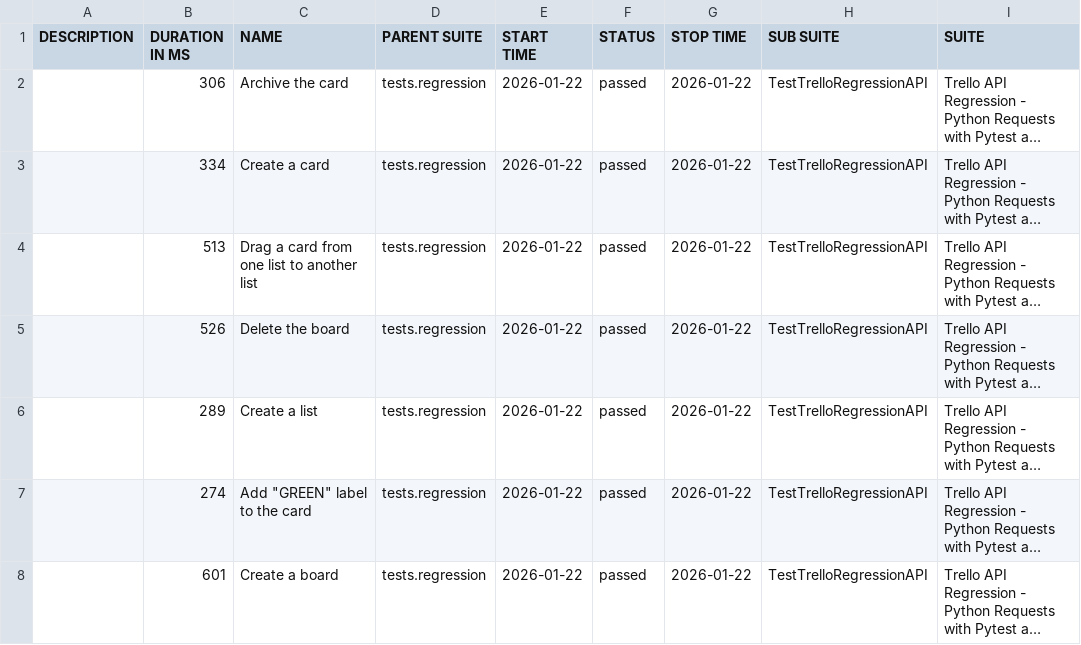
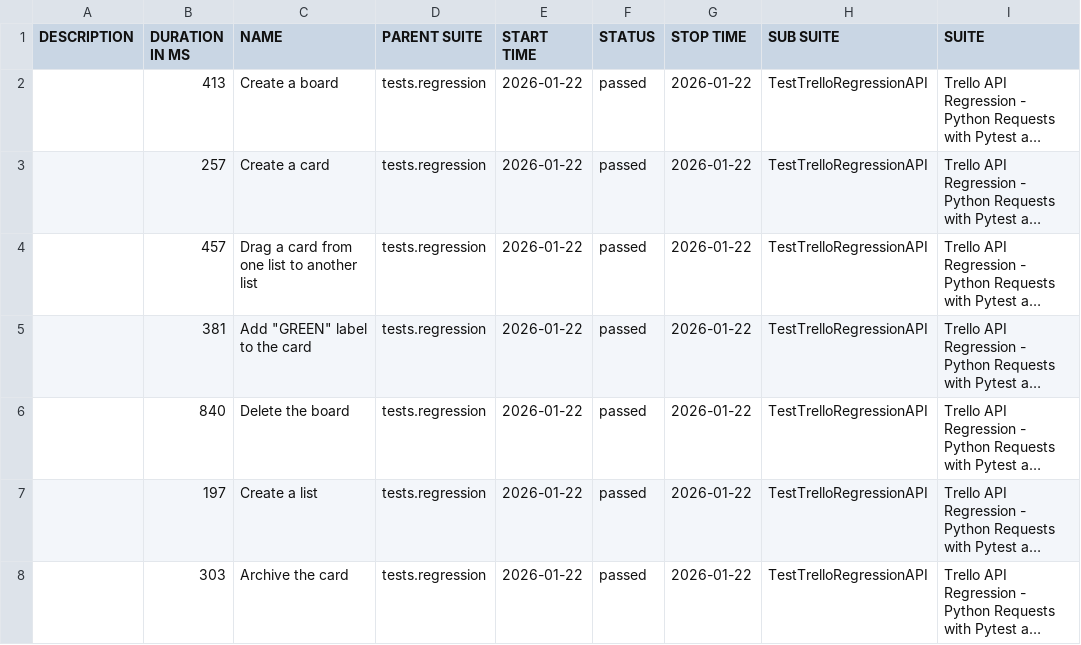
Before and after one commit to vkqapro/pythonRequestsAPI, a CSV file: data/suites.csv, drawn as a sheet; only a part is shown; long unchanged cells end in …; the diff names each change by its address in the sheet, - before the commit and + after, or states it on an @@ line.

```diff
--- a/data/suites.csv
+++ b/data/suites.csv
-B2 (DURATION IN MS): 306
+B2 (DURATION IN MS): 413
-C2 (NAME): Archive the card
+C2 (NAME): Create a board
-B3 (DURATION IN MS): 334
+B3 (DURATION IN MS): 257
-B4 (DURATION IN MS): 513
+B4 (DURATION IN MS): 457
-B5 (DURATION IN MS): 526
+B5 (DURATION IN MS): 381
-C5 (NAME): Delete the board
+C5 (NAME): Add "GREEN" label to the card
-B6 (DURATION IN MS): 289
+B6 (DURATION IN MS): 840
-C6 (NAME): Create a list
+C6 (NAME): Delete the board
-B7 (DURATION IN MS): 274
+B7 (DURATION IN MS): 197
-C7 (NAME): Add "GREEN" label to the card
+C7 (NAME): Create a list
-B8 (DURATION IN MS): 601
+B8 (DURATION IN MS): 303
-C8 (NAME): Create a board
+C8 (NAME): Archive the card
```
Also changed, not shown: 28 other files.
